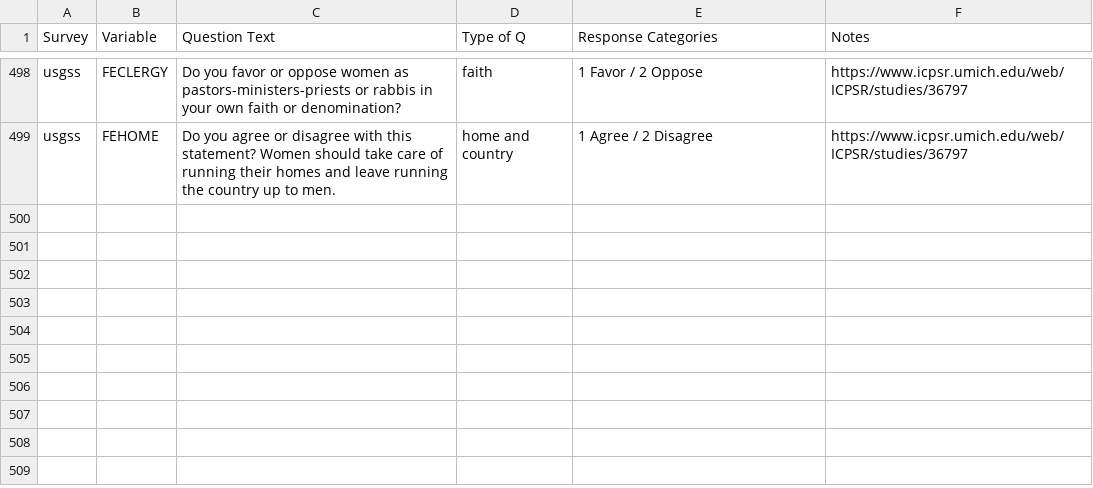
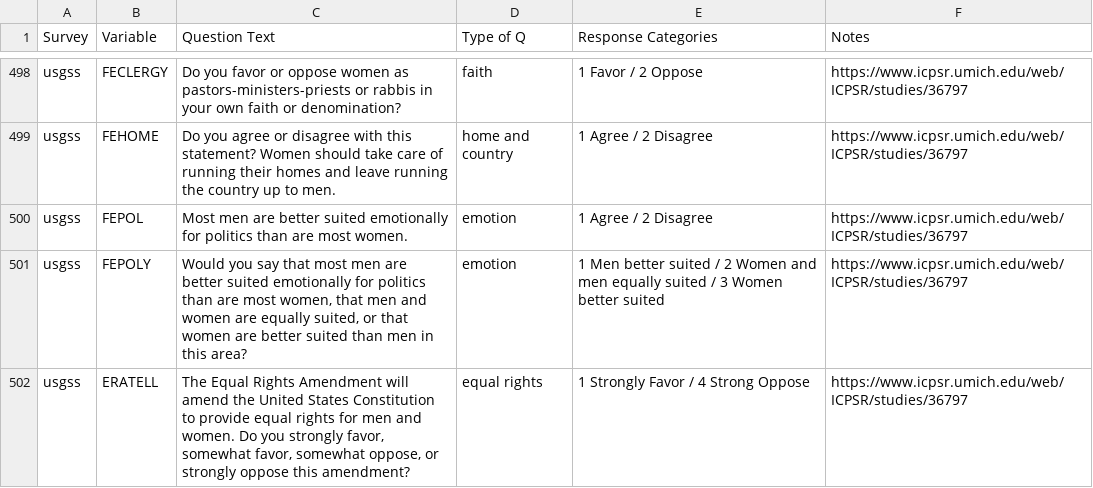
Before and after one commit to fsolt/dcpo_gender_roles, a CSV file: data-raw/gender_role_items.csv, drawn as a sheet; only a part is shown, gaps mark what is left out.

Commit message:
Update gender_role_items.csv

```diff
--- a/data-raw/gender_role_items.csv
+++ b/data-raw/gender_role_items.csv
@@ -499 +499,4 @@ usgss,FECLERGY,"Do you favor or oppose women as pastors-ministers-priests or rab
 usgss,FEHOME,"Do you agree or disagree with this statement? Women should take care of running their homes and leave running the country up to men.",home and country,1 Agree / 2 Disagree,https://www.icpsr.umich.edu/web/ICPSR/studies/36797
+usgss,FEPOL,"Most men are better suited emotionally for politics than are most women.",emotion,1 Agree / 2 Disagree,https://www.icpsr.umich.edu/web/ICPSR/studies/36797
+usgss,FEPOLY,"Would you say that most men are better suited emotionally for politics than are most women, that men and women are equally suited, or that women are better suited than men in this area?",emotion,1 Men better suited / 2 Women and men equally suited / 3 Women better suited,https://www.icpsr.umich.edu/web/ICPSR/studies/36797
+usgss,ERATELL,"The Equal Rights Amendment will amend the United States Constitution to provide equal rights for men and women. Do you strongly favor, somewhat favor, somewhat oppose, or strongly oppose this amendment?",equal rights,1 Strongly Favor / 4 Strong Oppose,https://www.icpsr.umich.edu/web/ICPSR/studies/36797
```
